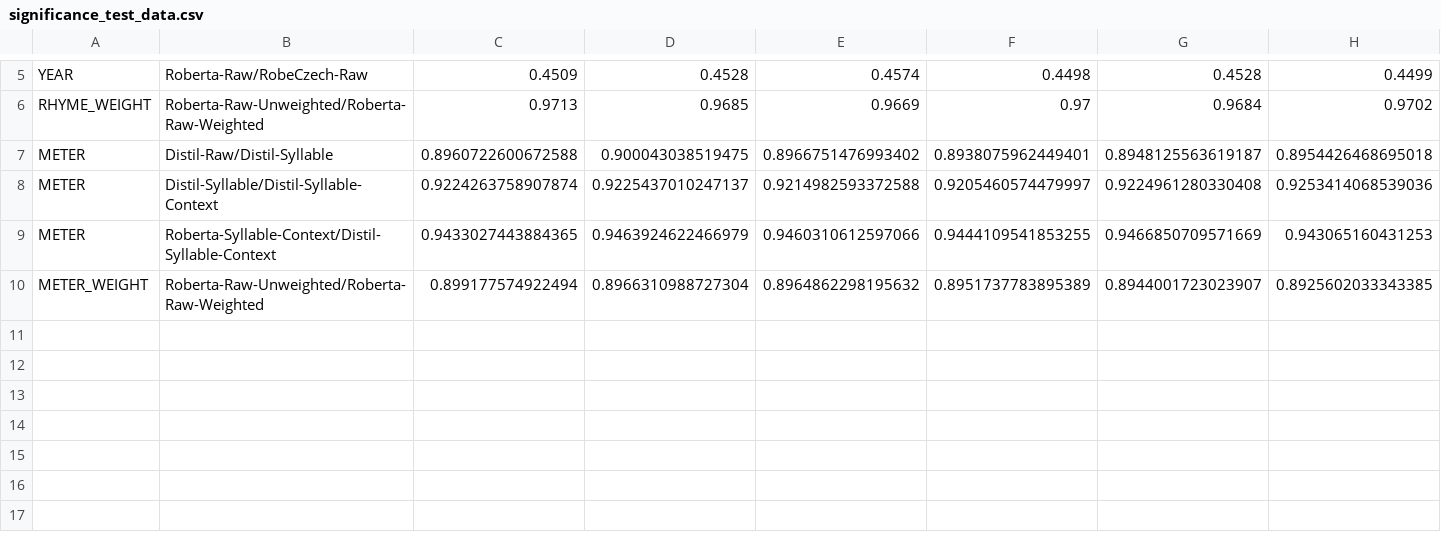
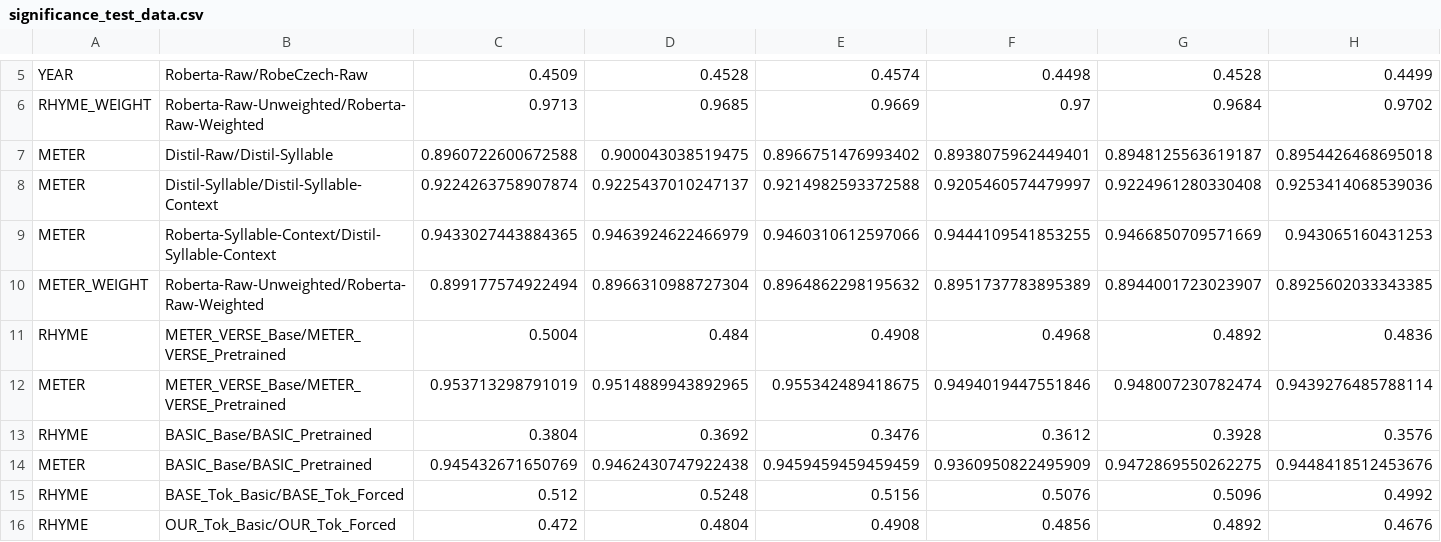
Before and after one commit to jinymusim/GPT-Czech-Poet, a CSV file: data_analysis/significance_test_data.csv, drawn as a sheet; only a part is shown, gaps mark what is left out; rows hold the shown columns only; the diff names each change by its address in the sheet, - before the commit and + after, or states it on an @@ line.

```diff
--- a/data_analysis/significance_test_data.csv
+++ b/data_analysis/significance_test_data.csv
+row 11: RHYME | METER_VERSE_Base/METER_VERSE_Pretrained | 0.5004 | 0.484 | 0.4908 | 0.4968 | 0.4892 | 0.4836
+row 12: METER | METER_VERSE_Base/METER_VERSE_Pretrained | 0.953713298791019 | 0.9514889943892965 | 0.955342489418675 | 0.9494019447551846 | 0.948007230782474 | 0.9439276485788114
+row 13: RHYME | BASIC_Base/BASIC_Pretrained | 0.3804 | 0.3692 | 0.3476 | 0.3612 | 0.3928 | 0.3576
+row 14: METER | BASIC_Base/BASIC_Pretrained | 0.945432671650769 | 0.9462430747922438 | 0.9459459459459459 | 0.9360950822495909 | 0.9472869550262275 | 0.9448418512453676
+row 15: RHYME | BASE_Tok_Basic/BASE_Tok_Forced | 0.512 | 0.5248 | 0.5156 | 0.5076 | 0.5096 | 0.4992
+row 16: RHYME | OUR_Tok_Basic/OUR_Tok_Forced | 0.472 | 0.4804 | 0.4908 | 0.4856 | 0.4892 | 0.4676
```
Also changed, not shown: 3 other files.
